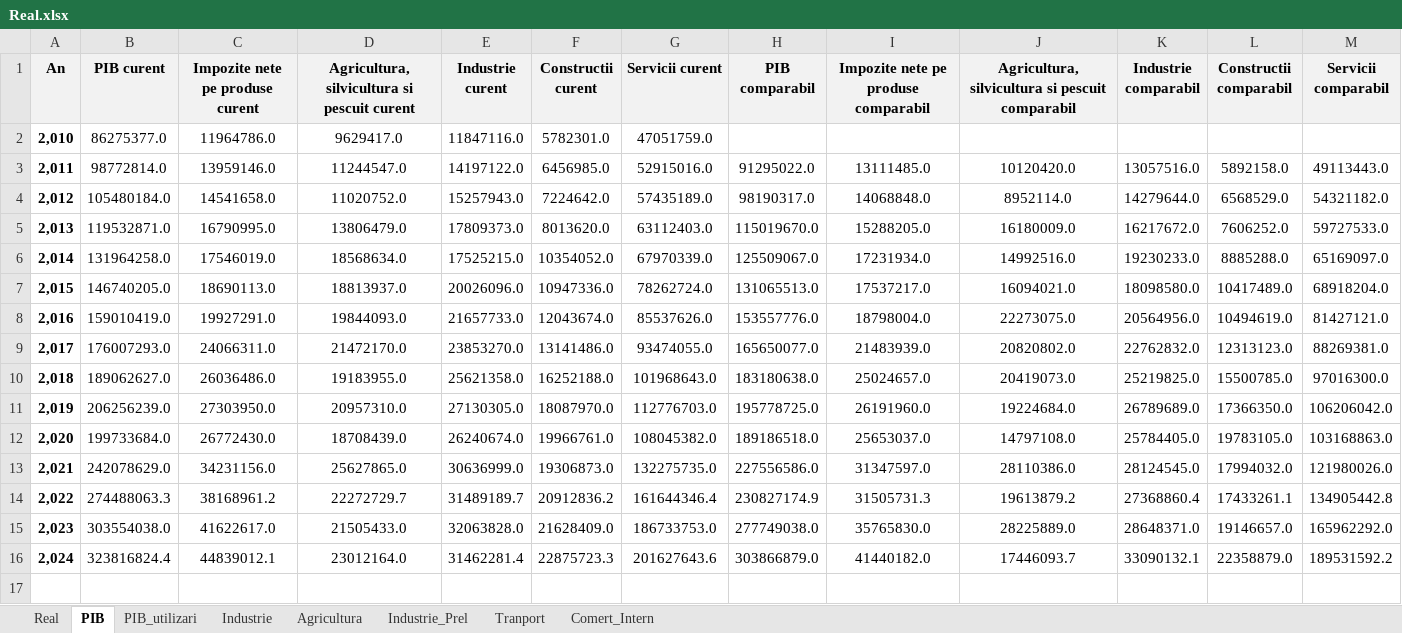
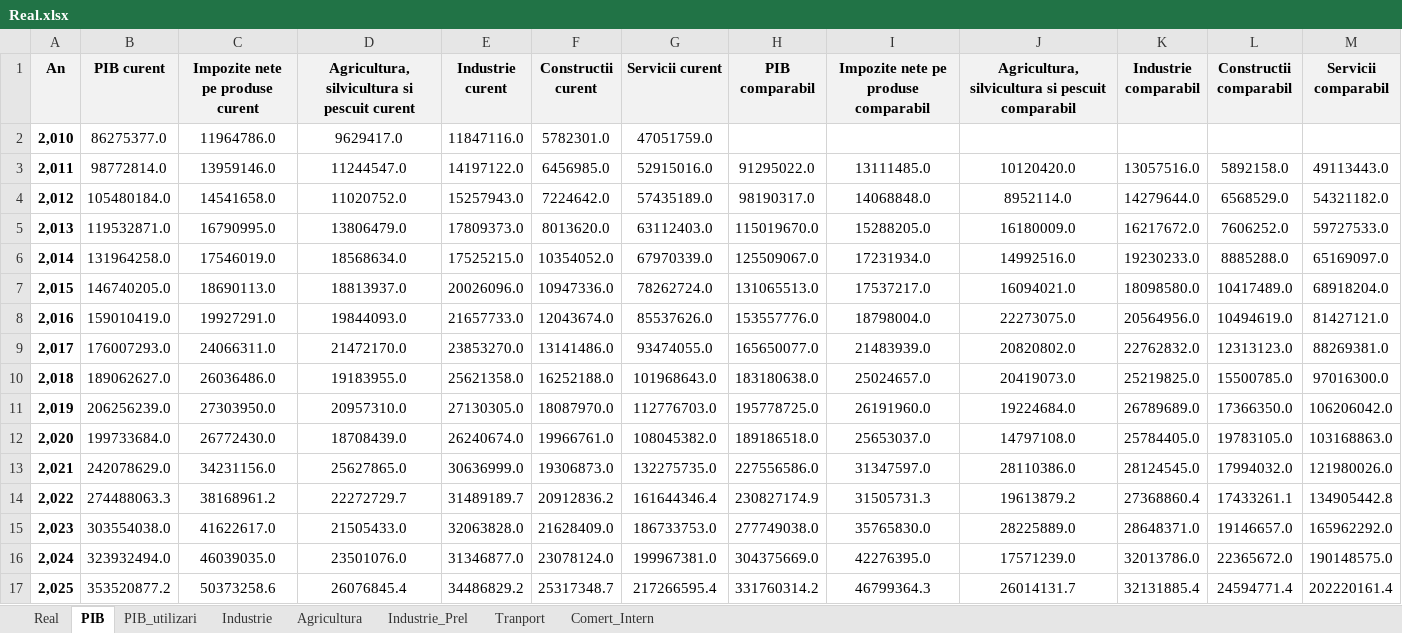
Before and after one commit to DanL1L/FrameworkData, an Excel workbook: data/Real.xlsx, sheet PIB, drawn as a sheet; values as stored, in another font and other column widths than the file's, no borders; the diff names each change by its address in the sheet, - before the commit and + after, or states it on an @@ line.

```diff
--- a/data/Real.xlsx (sheet PIB)
+++ b/data/Real.xlsx (sheet PIB)
-B16 (PIB curent): 323816824.4
+B16 (PIB curent): 323932494.0
-C16 (Impozite nete pe produse curent): 44839012.1
+C16 (Impozite nete pe produse curent): 46039035.0
-D16: 23012164.0
+D16: 23501076.0
-E16 (Industrie curent): 31462281.4
+E16 (Industrie curent): 31346877.0
-F16 (Constructii curent): 22875723.3
+F16 (Constructii curent): 23078124.0
-G16 (Servicii curent): 201627643.6
+G16 (Servicii curent): 199967381.0
-H16 (PIB comparabil): 303866879.0
+H16 (PIB comparabil): 304375669.0
-I16: 41440182.0
+I16: 42276395.0
-J16: 17446093.7
+J16: 17571239.0
-K16 (Industrie comparabil): 33090132.1
+K16 (Industrie comparabil): 32013786.0
-L16 (Constructii comparabil): 22358879.0
+L16 (Constructii comparabil): 22365672.0
-M16 (Servicii comparabil): 189531592.2
+M16 (Servicii comparabil): 190148575.0
+row 17: 2,025 | 353520877.2 | 50373258.6 | 26076845.4 | 34486829.2 | 25317348.7 | 217266595.4 | 331760314.2 | 46799364.3 | 26014131.7 | 32131885.4 | 24594771.4 | 202220161.4
```
Also changed, not shown: sheet PIB_utilizari.
